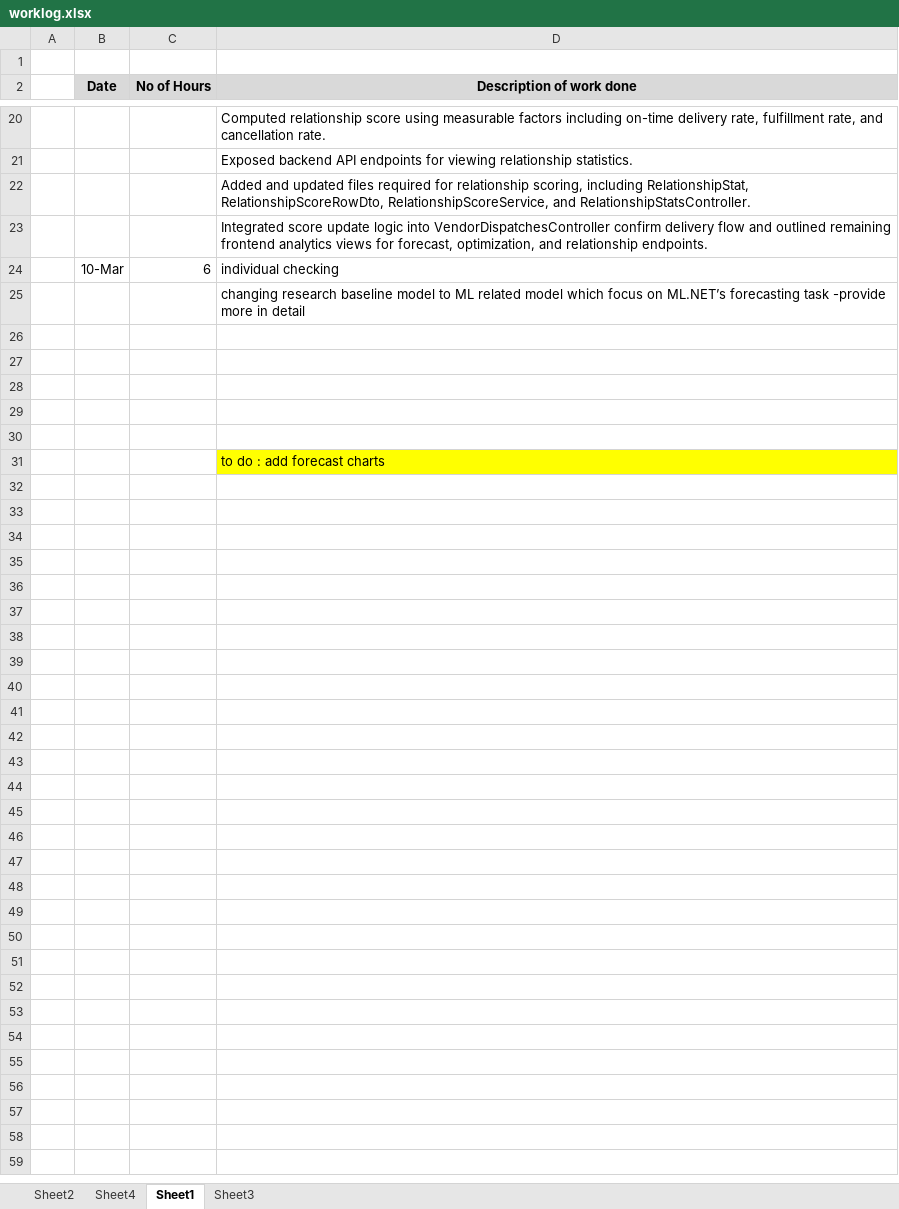
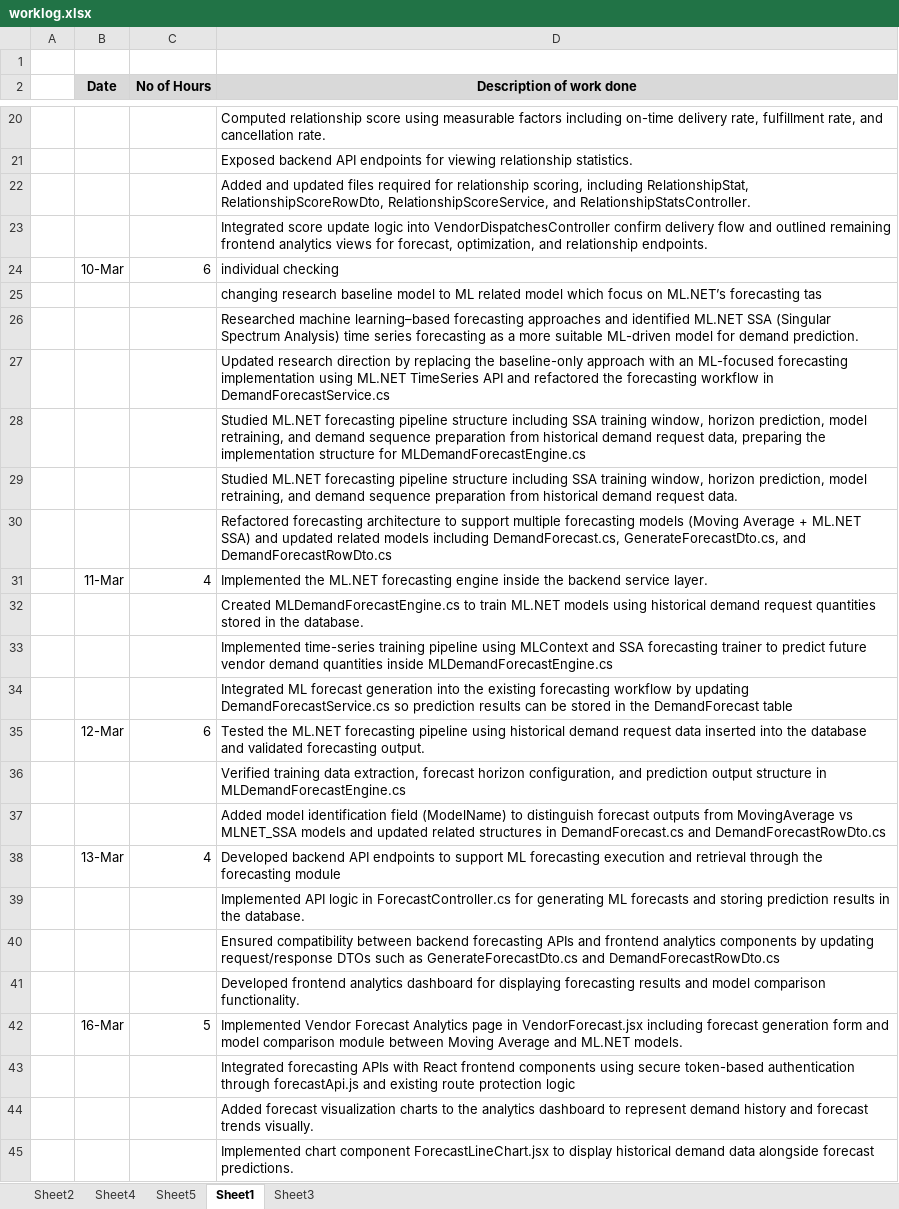
Before and after one commit to maneeshaprs-rgb/W26_4495_S3_ManeeshaE, an Excel workbook: ReportsAndDocuments/worklog.xlsx, sheet Sheet1, drawn as a sheet; only a part is shown, gaps mark what is left out; values as stored, in another font and other column widths than the file's, no borders; addresses are those after the commit; the diff names each change by its address in the sheet, - before the commit and + after, or states it on an @@ line.

Commit message:
update

```diff
--- a/ReportsAndDocuments/worklog.xlsx (sheet Sheet1)
+++ b/ReportsAndDocuments/worklog.xlsx (sheet Sheet1)
+sheet tab: Sheet5
-D25 (Description of work done): …ML.NET’s forecasting task -provide more in detail
+D25 (Description of work done): …ML.NET’s forecasting tas
-D26 (Description of work done): (empty)
+D26 (Description of work done): Researched machine learning–based forecasting approaches and identified ML.NET SSA (Singular Spectrum Analysis) time series forecasting as a more suitable ML-driven model for demand prediction.
-D27 (Description of work done): (empty)
+D27 (Description of work done): Updated research direction by replacing the baseline-only approach with an ML-focused forecasting implementation using ML.NET TimeSeries API and refactored the forecasting workflow in DemandForecastService.cs
-D28 (Description of work done): (empty)
+D28 (Description of work done): Studied ML.NET forecasting pipeline structure including SSA training window, horizon prediction, model retraining, and demand sequence preparation from historical demand request data, preparing the implementation structure for MLDemandForecastEngine.cs
-D29 (Description of work done): (empty)
+D29 (Description of work done): Studied ML.NET forecasting pipeline structure including SSA training window, horizon prediction, model retraining, and demand sequence preparation from historical demand request data.
-D30 (Description of work done): (empty)
+D30 (Description of work done): Refactored forecasting architecture to support multiple forecasting models (Moving Average + ML.NET SSA) and updated related models including DemandForecast.cs, GenerateForecastDto.cs, and DemandForecastRowDto.cs
+row 31:  | 11-Mar | 4 | Implemented the ML.NET forecasting engine inside the backend service layer.
-D32 (Description of work done): to do : add forecast charts
+D32 (Description of work done): Created MLDemandForecastEngine.cs to train ML.NET models using historical demand request quantities stored in the database.
-D32 fill: #FFFF00
+D32 fill: none
+row 33:  |  |  | Implemented time-series training pipeline using MLContext and SSA forecasting trainer to predict future vendor demand quantities inside MLDemandForecastEngine.cs
+row 34:  |  |  | Integrated ML forecast generation into the existing forecasting workflow by updating DemandForecastService.cs so prediction results can be stored in the DemandForecast table
+row 35:  | 12-Mar | 6 | Tested the ML.NET forecasting pipeline using historical demand request data inserted into the database and validated forecasting output.
+row 36:  |  |  | Verified training data extraction, forecast horizon configuration, and prediction output structure in MLDemandForecastEngine.cs
+row 37:  |  |  | Added model identification field (ModelName) to distinguish forecast outputs from MovingAverage vs MLNET_SSA models and updated related structures in DemandForecast.cs and DemandForecastRowDto.cs
+row 38:  | 13-Mar | 4 | Developed backend API endpoints to support ML forecasting execution and retrieval through the forecasting module
+row 39:  |  |  | Implemented API logic in ForecastController.cs for generating ML forecasts and storing prediction results in the database.
+row 40:  |  |  | Ensured compatibility between backend forecasting APIs and frontend analytics components by updating request/response DTOs such as GenerateForecastDto.cs and DemandForecastRowDto.cs
+row 41:  |  |  | Developed frontend analytics dashboard for displaying forecasting results and model comparison functionality.
+row 42:  | 16-Mar | 5 | Implemented Vendor Forecast Analytics page in VendorForecast.jsx including forecast generation form and model comparison module between Moving Average and ML.NET models.
+row 43:  |  |  | Integrated forecasting APIs with React frontend components using secure token-based authentication through forecastApi.js and existing route protection logic
+row 44:  |  |  | Added forecast visualization charts to the analytics dashboard to represent demand history and forecast trends visually.
+row 45:  |  |  | Implemented chart component ForecastLineChart.jsx to display historical demand data alongside forecast predictions.
```
